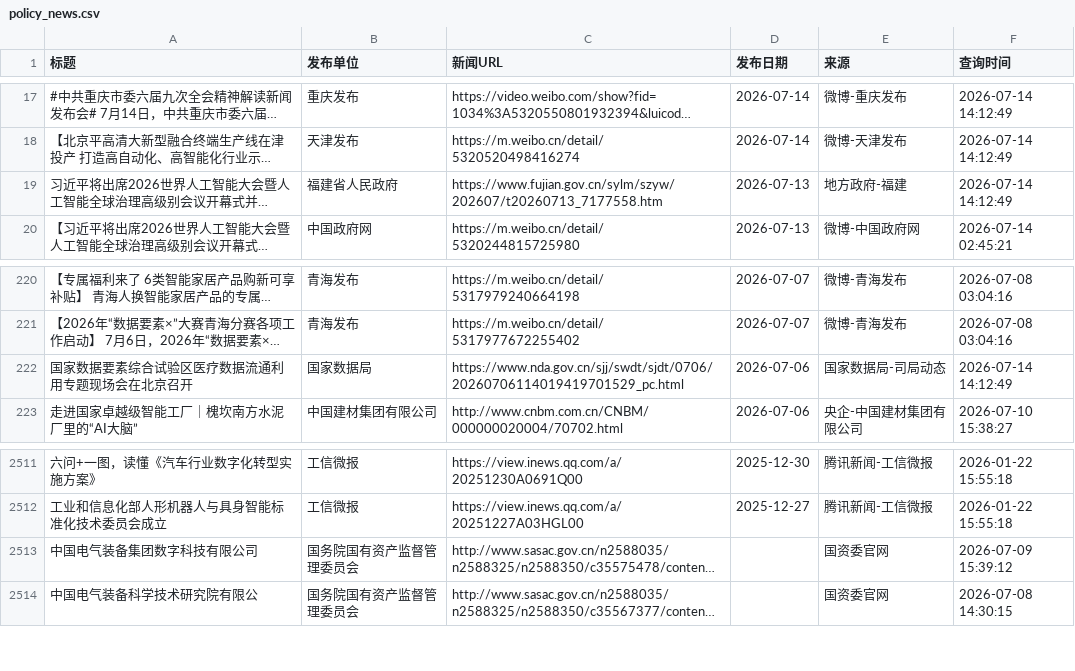
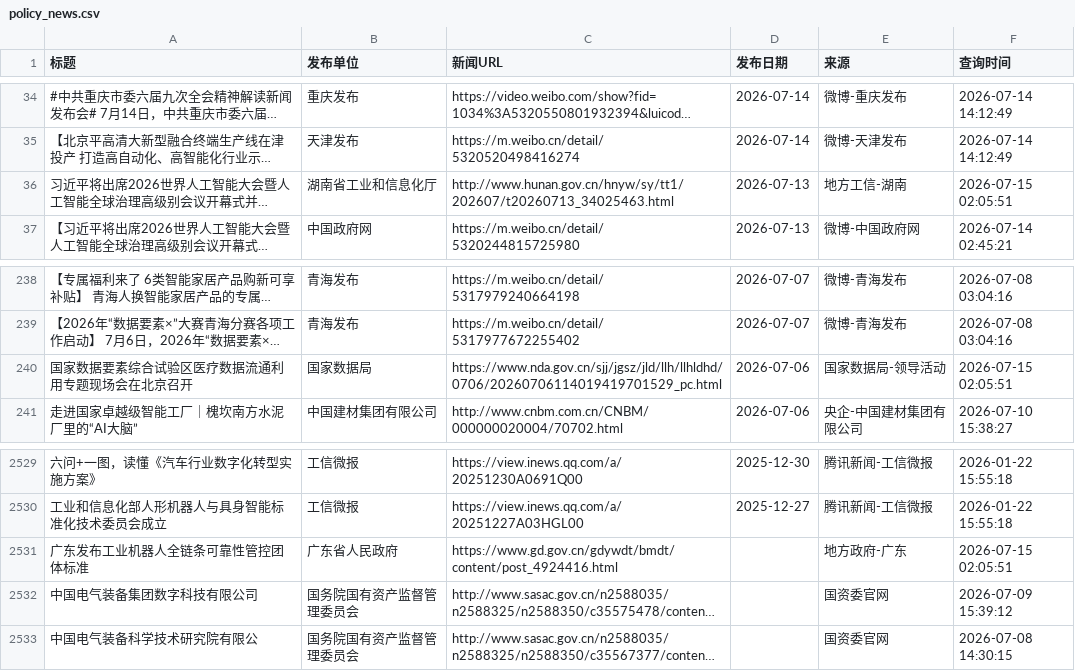
Before and after one commit to guluor-w/Automated-news-scraping, a CSV file: docs/data/policy_news.csv, drawn as a sheet; only a part is shown, gaps mark what is left out; long unchanged cells end in …; addresses are those after the commit; the diff covers the shown part only; the diff names each change by its address in the sheet, - before the commit and + after, or states it on an @@ line.

```diff
--- a/docs/data/policy_news.csv
+++ b/docs/data/policy_news.csv
-B36 (发布单位): 福建省人民政府
+B36 (发布单位): 湖南省工业和信息化厅
-C36 (新闻URL): https://www.fujian.gov.cn/sylm/szyw/202607/t20260713_7177558.htm
+C36 (新闻URL): http://www.hunan.gov.cn/hnyw/sy/tt1/202607/t20260713_34025463.html
-E36 (来源): 地方政府-福建
+E36 (来源): 地方工信-湖南
-F36 (查询时间): 2026-07-14 14:12:49
+F36 (查询时间): 2026-07-15 02:05:51
-C240 (新闻URL): https://www.nda.gov.cn/sjj/swdt/sjdt/0706/20260706114019419701529_pc.html
+C240 (新闻URL): https://www.nda.gov.cn/sjj/jgsz/jld/llh/llhldhd/0706/20260706114019419701529_pc.html
-E240 (来源): 国家数据局-司局动态
+E240 (来源): 国家数据局-领导活动
-F240 (查询时间): 2026-07-14 14:12:49
+F240 (查询时间): 2026-07-15 02:05:51
+row 2531: 广东发布工业机器人全链条可靠性管控团体标准 | 广东省人民政府 | https://www.gd.gov.cn/gdywdt/bmdt/content/post_4924416.html |  | 地方政府-广东 | 2026-07-15 02:05:51
```
Also changed, not shown: 20 added rows and 2 removed rows elsewhere in this file, 3 other files.
